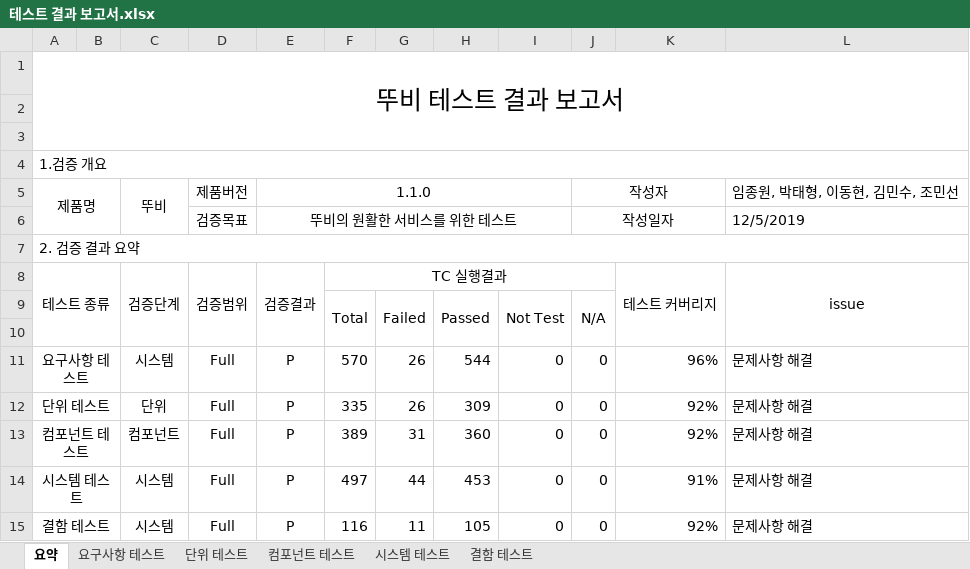
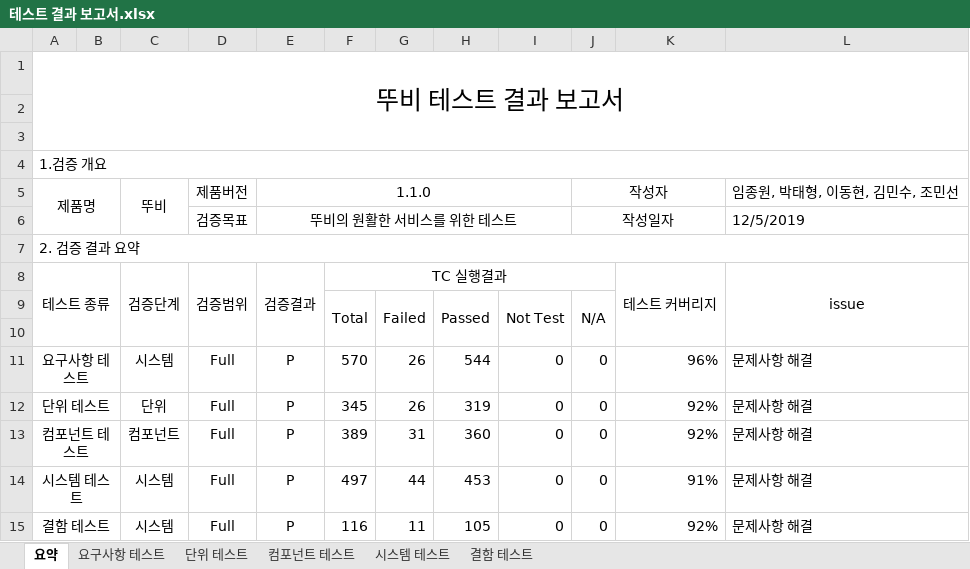
Before and after one commit to chisacam/CWNU19SE_2B, an Excel workbook: 3rd_homework/테스트 결과 보고서/테스트 결과 보고서.xlsx, sheet 요약, drawn as a sheet; values as stored, in another font and other column widths than the file's, no borders; the diff names each change by its address in the sheet, - before the commit and + after, or states it on an @@ line.

```diff
--- a/3rd_homework/테스트 결과 보고서/테스트 결과 보고서.xlsx (sheet 요약)
+++ b/3rd_homework/테스트 결과 보고서/테스트 결과 보고서.xlsx (sheet 요약)
-F12 (TC 실행결과): 335
+F12 (TC 실행결과): 345
-H12: 309
+H12: 319
```
Also changed, not shown: sheet 단위 테스트, formulas that keep their value.
